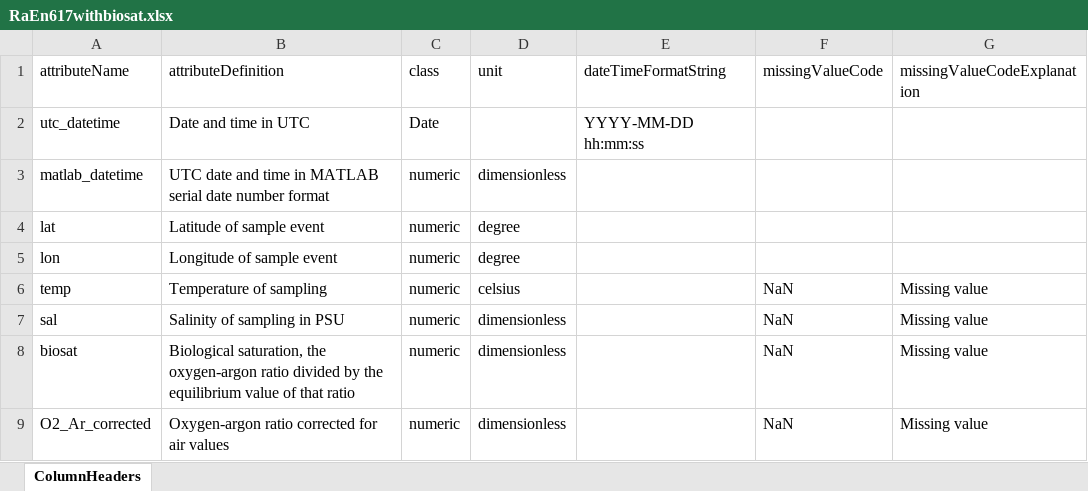
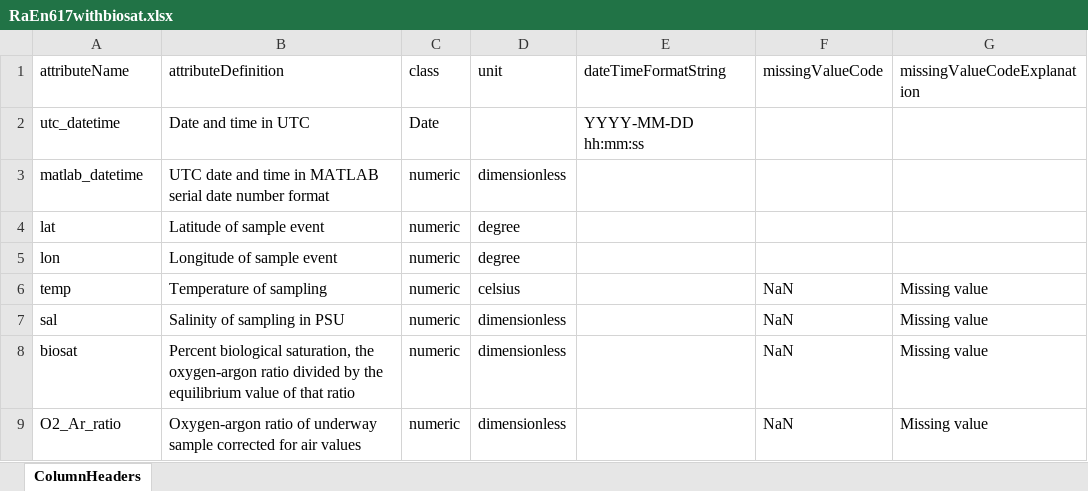
Before and after one commit to WHOIGit/nes-lter-eims-toi-ncp-gop, an Excel workbook: eims-toi-transect/RaEn617withbiosat.xlsx, sheet ColumnHeaders, drawn as a sheet; values as stored, in another font and other column widths than the file's, no borders; the diff names each change by its address in the sheet, - before the commit and + after, or states it on an @@ line.

```diff
--- a/eims-toi-transect/RaEn617withbiosat.xlsx (sheet ColumnHeaders)
+++ b/eims-toi-transect/RaEn617withbiosat.xlsx (sheet ColumnHeaders)
-B8 (attributeDefinition): Biological saturation, the…
+B8 (attributeDefinition): Percent biological saturation, the…
-A9 (attributeName): O2_Ar_corrected
+A9 (attributeName): O2_Ar_ratio
-B9 (attributeDefinition): Oxygen-argon ratio corrected for…
+B9 (attributeDefinition): Oxygen-argon ratio of underway sample corrected for…
```
Also changed, not shown: eims-toi-transect/bottleEn617withoutincubation.xlsx, eims-toi-transect/eims-toi-transect-info.xlsx, 7 other files.
